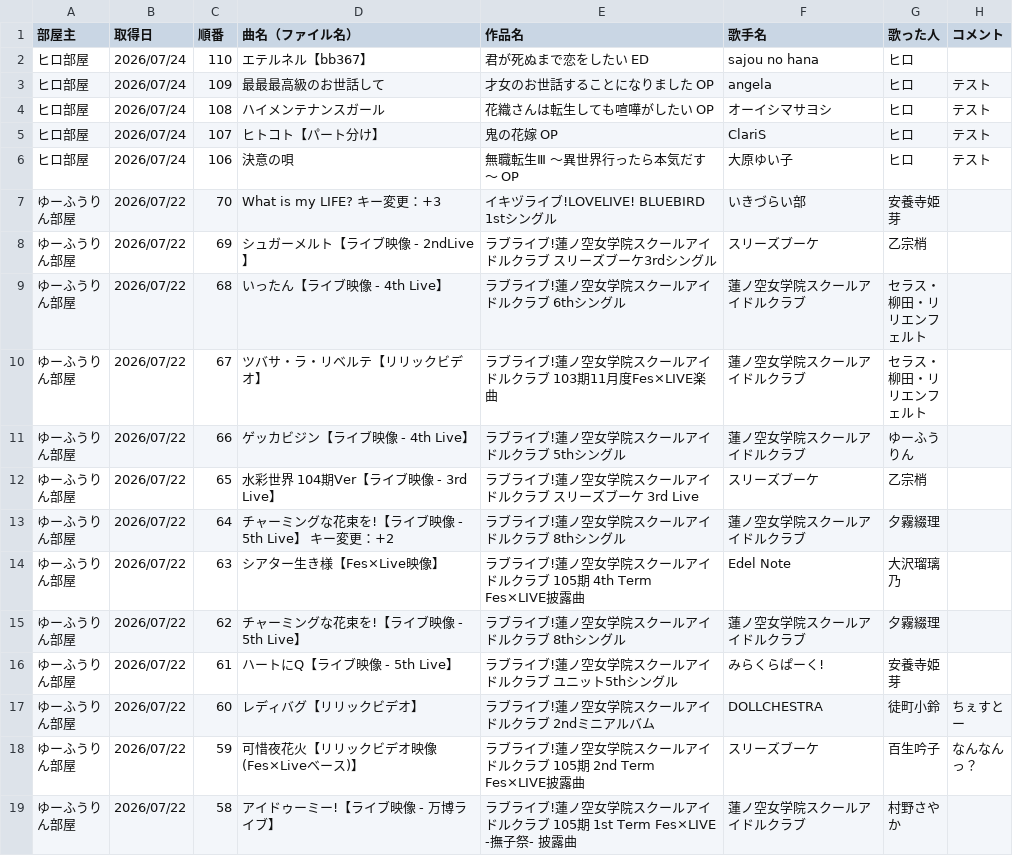
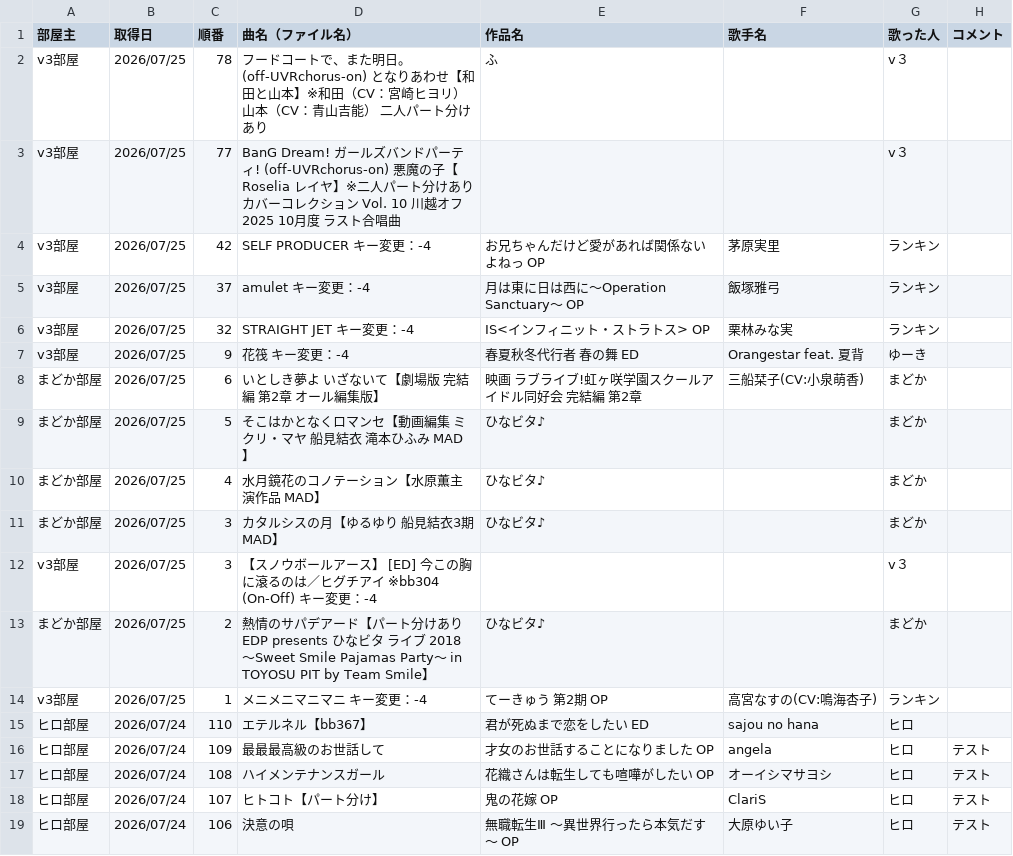
Before and after one commit to hachi515/karaoke_setlist, a CSV file: history_4.csv, drawn as a sheet; only a part is shown; the shorter side is filled out with more unchanged rows; the diff names each change by its address in the sheet, - before the commit and + after, or states it on an @@ line.

```diff
--- a/history_4.csv
+++ b/history_4.csv
+row 2: v3部屋 | 2026/07/25 | 78 | フードコートで、また明日。 (off-UVRchorus-on) となりあわせ【和田と山本】※和田（CV：宮崎ヒヨリ） 山本（CV：青山吉能） 二人パート分けあり | ふ |  | v３
+row 3: v3部屋 | 2026/07/25 | 77 | BanG Dream! ガールズバンドパーティ! (off-UVRchorus-on) 悪魔の子【Roselia レイヤ】※二人パート分けあり カバーコレクション Vol. 10 川越オフ 2025 10月度 ラスト合唱曲 |  |  | v３
+row 4: v3部屋 | 2026/07/25 | 42 | SELF PRODUCER キー変更：-4 | お兄ちゃんだけど愛があれば関係ないよねっ OP | 茅原実里 | ランキン
+row 5: v3部屋 | 2026/07/25 | 37 | amulet キー変更：-4 | 月は東に日は西に～Operation Sanctuary～ OP | 飯塚雅弓 | ランキン
+row 6: v3部屋 | 2026/07/25 | 32 | STRAIGHT JET キー変更：-4 | IS<インフィニット・ストラトス> OP | 栗林みな実 | ランキン
+row 7: v3部屋 | 2026/07/25 | 9 | 花筏 キー変更：-4 | 春夏秋冬代行者 春の舞 ED | Orangestar feat. 夏背 | ゆーき
+row 8: まどか部屋 | 2026/07/25 | 6 | いとしき夢よ いざないて【劇場版 完結編 第2章 オール編集版】 | 映画 ラブライブ!虹ヶ咲学園スクールアイドル同好会 完結編 第2章 | 三船栞子(CV:小泉萌香) | まどか
+row 9: まどか部屋 | 2026/07/25 | 5 | そこはかとなくロマンセ【動画編集 ミクリ・マヤ 船見結衣 滝本ひふみ MAD】 | ひなビタ♪ |  | まどか
+row 10: まどか部屋 | 2026/07/25 | 4 | 水月鏡花のコノテーション【水原薫主演作品 MAD】 | ひなビタ♪ |  | まどか
+row 11: まどか部屋 | 2026/07/25 | 3 | カタルシスの月【ゆるゆり 船見結衣3期MAD】 | ひなビタ♪ |  | まどか
+row 12: v3部屋 | 2026/07/25 | 3 | 【スノウボールアース】 [ED] 今この胸に滾るのは／ヒグチアイ ※bb304 (On-Off) キー変更：-4 |  |  | v３
+row 13: まどか部屋 | 2026/07/25 | 2 | 熱情のサパデアード【パート分けあり EDP presents ひなビタ ライブ 2018 ～Sweet Smile Pajamas Party～ in TOYOSU PIT by Team Smile】 | ひなビタ♪ |  | まどか
+row 14: v3部屋 | 2026/07/25 | 1 | メニメニマニマニ キー変更：-4 | てーきゅう 第2期 OP | 高宮なすの(CV:鳴海杏子) | ランキン
```
Also changed, not shown: 2 other files.
